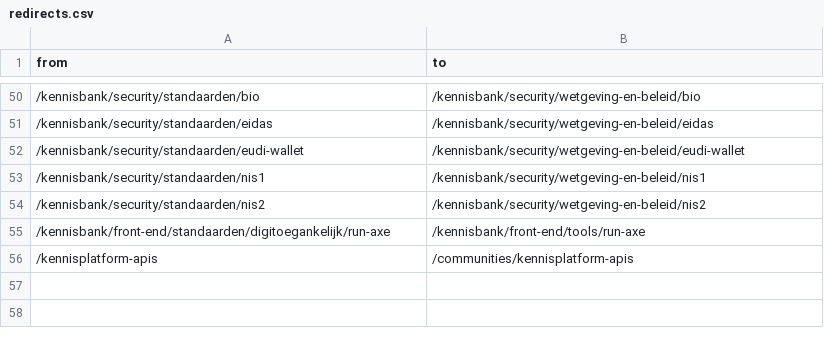
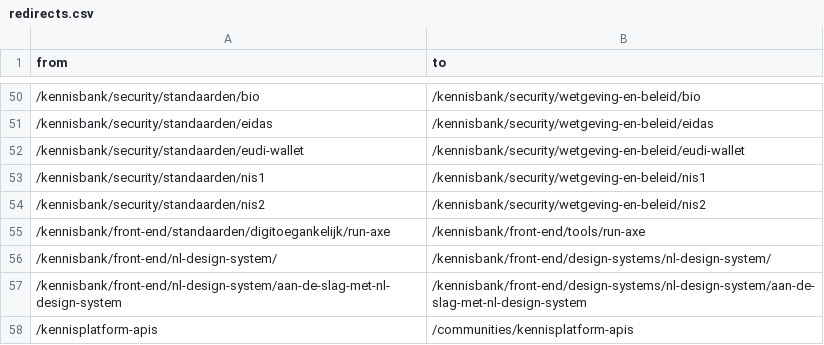
Before and after one commit to developer-overheid-nl/don-site, a CSV file: redirects.csv, drawn as a sheet; only a part is shown, gaps mark what is left out; the diff names each change by its address in the sheet, - before the commit and + after, or states it on an @@ line.

Commit message:
820 nl design system snel aan de slag (#823)
* docs: overhaul getting started NL Design System

* add changeset article NL DS

```diff
--- a/redirects.csv
+++ b/redirects.csv
+row 56: /kennisbank/front-end/nl-design-system/ | /kennisbank/front-end/design-systems/nl-design-system/
+row 57: /kennisbank/front-end/nl-design-system/aan-de-slag-met-nl-design-system | /kennisbank/front-end/design-systems/nl-design-system/aan-de-slag-met-nl-design-system
```
Also changed, not shown: 11 other files.
